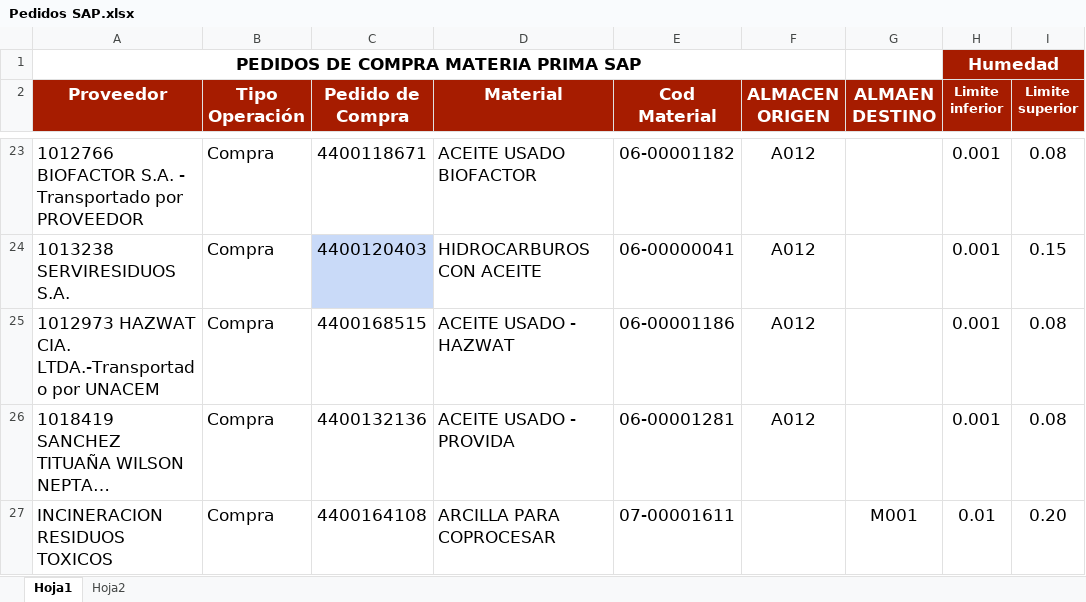
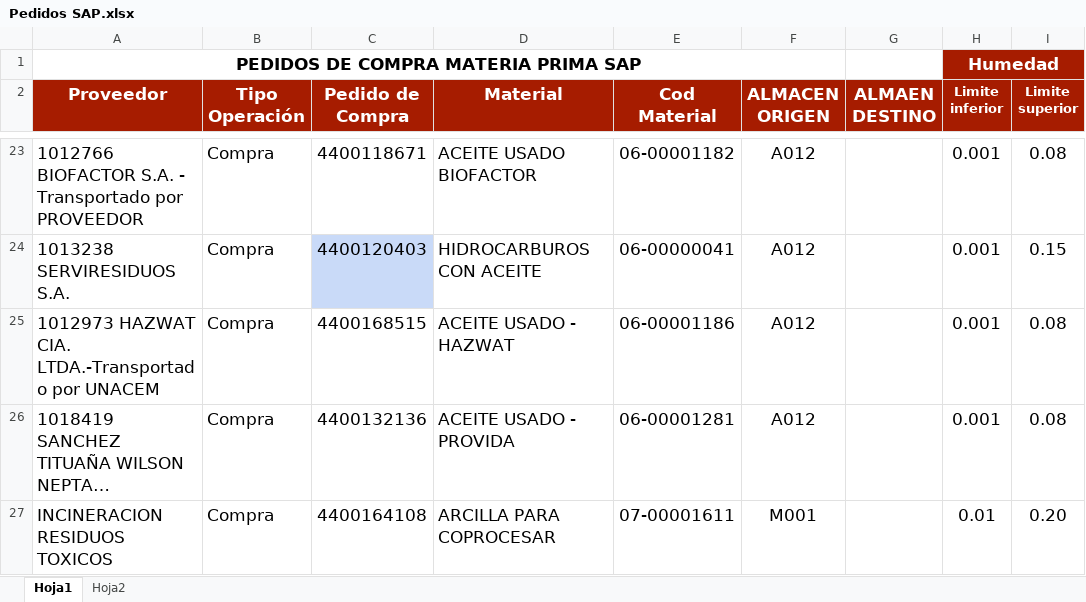
Before and after one commit to BenCruzSar95/uipathunacem, an Excel workbook: Robot Facturación Materia Prima/Config/Descargas/Pedidos SAP.xlsx, sheet Hoja1, drawn as a sheet; only a part is shown, gaps mark what is left out; long unchanged cells end in …; values as stored, in another font and other column widths than the file's, no borders; the diff names each change by its address in the sheet, - before the commit and + after, or states it on an @@ line.

```diff
--- a/Robot Facturación Materia Prima/Config/Descargas/Pedidos SAP.xlsx (sheet Hoja1)
+++ b/Robot Facturación Materia Prima/Config/Descargas/Pedidos SAP.xlsx (sheet Hoja1)
-F27 (ALMACEN ORIGEN): (empty)
+F27 (ALMACEN ORIGEN): M001
-G27 (ALMAEN DESTINO): M001
+G27 (ALMAEN DESTINO): (empty)
```
Also changed, not shown: Robot Cuentas por Cobrar/Config/Archivos/UiTree.xlsx, Robot Facturación Materia Prima/Config/Descargas/ZMM023.XLSX, 39 other files.
